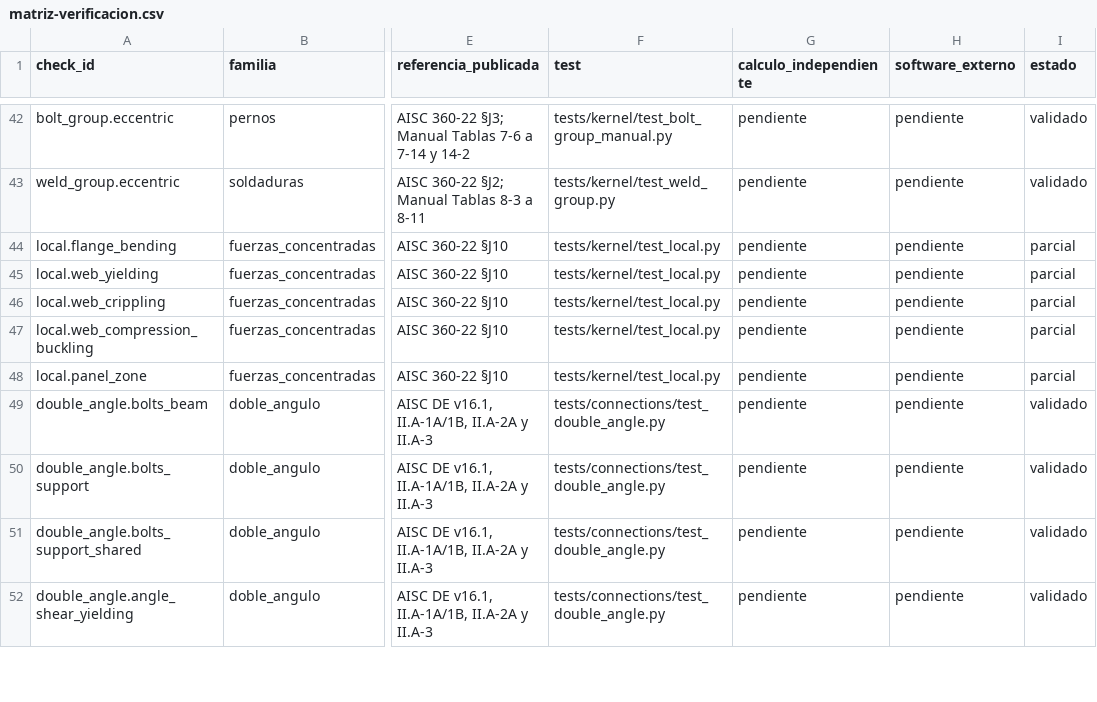
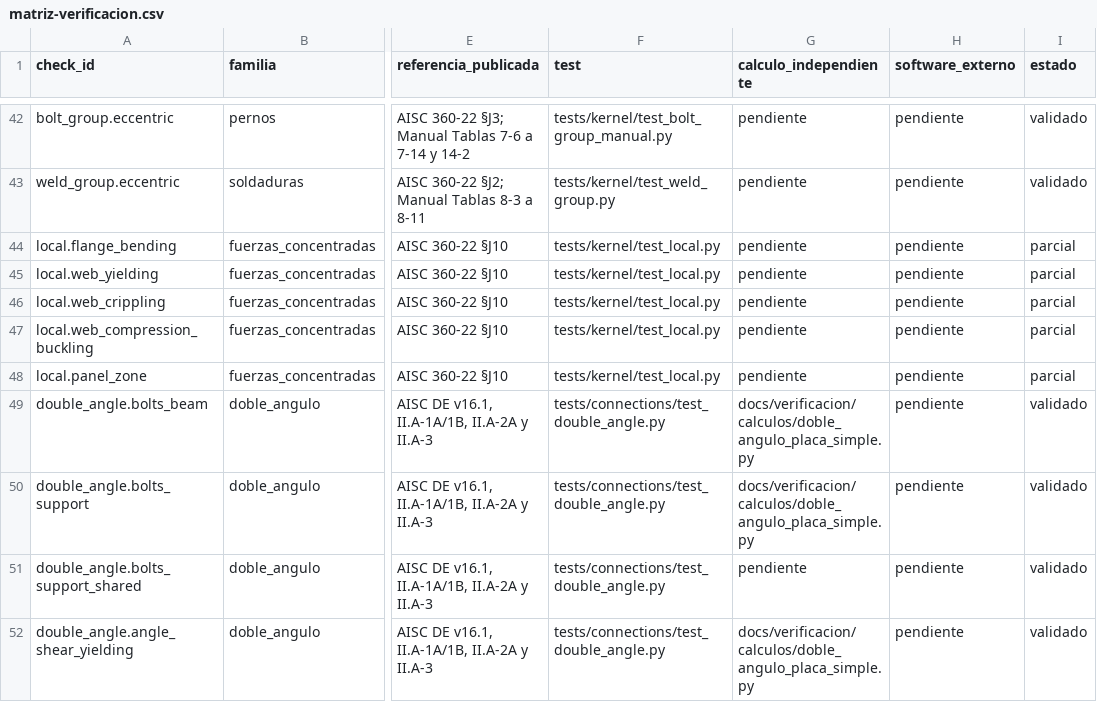
Before and after one commit to marcel1983/openconex, a CSV file: docs/verificacion/matriz-verificacion.csv, drawn as a sheet; only a part is shown, gaps mark what is left out; the diff covers the shown part only; the diff names each change by its address in the sheet, - before the commit and + after, or states it on an @@ line.

Commit message:
feat(validacion): calculo independiente de doble angulo y placa simple
- Reproduce 18 valores de II.A-1A y II.A-17A sin importar openconex.
- Resuelve el centro instantaneo por biseccion independiente: C = 3,556.
- Actualiza la matriz: 16 verificaciones con calculo independiente.
- Documenta el metodo y los valores en el informe 0.6.0.

Signed-off-by: marcel1983 <marcel1983@gmail.com>

```diff
--- a/docs/verificacion/matriz-verificacion.csv
+++ b/docs/verificacion/matriz-verificacion.csv
-G49:G50 (calculo_independiente): pendiente
+G49:G50 (calculo_independiente): docs/verificacion/calculos/doble_angulo_placa_simple.py
-G52 (calculo_independiente): pendiente
+G52 (calculo_independiente): docs/verificacion/calculos/doble_angulo_placa_simple.py
```
Also changed, not shown: 8 edited cells elsewhere in this file, 7 other files.
